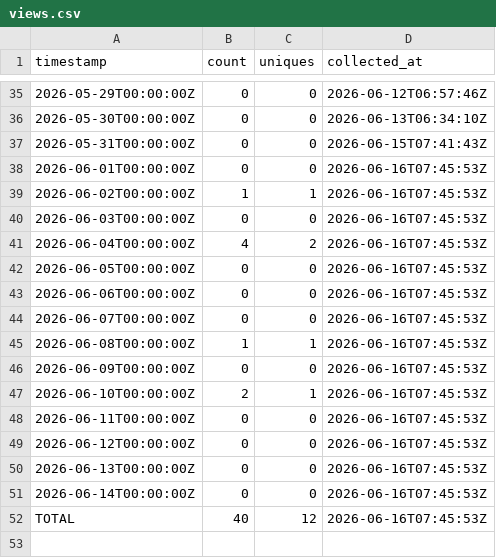
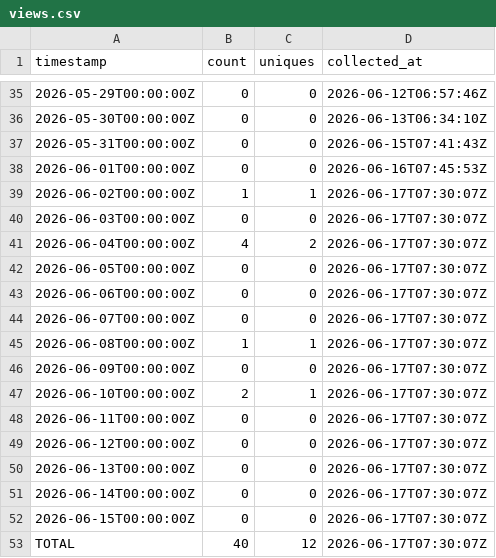
Before and after one commit to J-King-Dottie/pacific-data-hub-agent-mcp, a CSV file: github-traffic/views.csv, drawn as a sheet; only a part is shown, gaps mark what is left out.

```diff
--- a/github-traffic/views.csv
+++ b/github-traffic/views.csv
@@ -38,15 +38,16 @@ timestamp,count,uniques,collected_at
 2026-06-01T00:00:00Z,0,0,2026-06-16T07:45:53Z
-2026-06-02T00:00:00Z,1,1,2026-06-16T07:45:53Z
-2026-06-03T00:00:00Z,0,0,2026-06-16T07:45:53Z
-2026-06-04T00:00:00Z,4,2,2026-06-16T07:45:53Z
-2026-06-05T00:00:00Z,0,0,2026-06-16T07:45:53Z
-2026-06-06T00:00:00Z,0,0,2026-06-16T07:45:53Z
-2026-06-07T00:00:00Z,0,0,2026-06-16T07:45:53Z
-2026-06-08T00:00:00Z,1,1,2026-06-16T07:45:53Z
-2026-06-09T00:00:00Z,0,0,2026-06-16T07:45:53Z
-2026-06-10T00:00:00Z,2,1,2026-06-16T07:45:53Z
-2026-06-11T00:00:00Z,0,0,2026-06-16T07:45:53Z
-2026-06-12T00:00:00Z,0,0,2026-06-16T07:45:53Z
-2026-06-13T00:00:00Z,0,0,2026-06-16T07:45:53Z
-2026-06-14T00:00:00Z,0,0,2026-06-16T07:45:53Z
-TOTAL,40,12,2026-06-16T07:45:53Z
+2026-06-02T00:00:00Z,1,1,2026-06-17T07:30:07Z
+2026-06-03T00:00:00Z,0,0,2026-06-17T07:30:07Z
+2026-06-04T00:00:00Z,4,2,2026-06-17T07:30:07Z
+2026-06-05T00:00:00Z,0,0,2026-06-17T07:30:07Z
+2026-06-06T00:00:00Z,0,0,2026-06-17T07:30:07Z
+2026-06-07T00:00:00Z,0,0,2026-06-17T07:30:07Z
+2026-06-08T00:00:00Z,1,1,2026-06-17T07:30:07Z
+2026-06-09T00:00:00Z,0,0,2026-06-17T07:30:07Z
+2026-06-10T00:00:00Z,2,1,2026-06-17T07:30:07Z
+2026-06-11T00:00:00Z,0,0,2026-06-17T07:30:07Z
+2026-06-12T00:00:00Z,0,0,2026-06-17T07:30:07Z
+2026-06-13T00:00:00Z,0,0,2026-06-17T07:30:07Z
+2026-06-14T00:00:00Z,0,0,2026-06-17T07:30:07Z
+2026-06-15T00:00:00Z,0,0,2026-06-17T07:30:07Z
+TOTAL,40,12,2026-06-17T07:30:07Z
```
Also changed, not shown: github-traffic/clones.csv.
